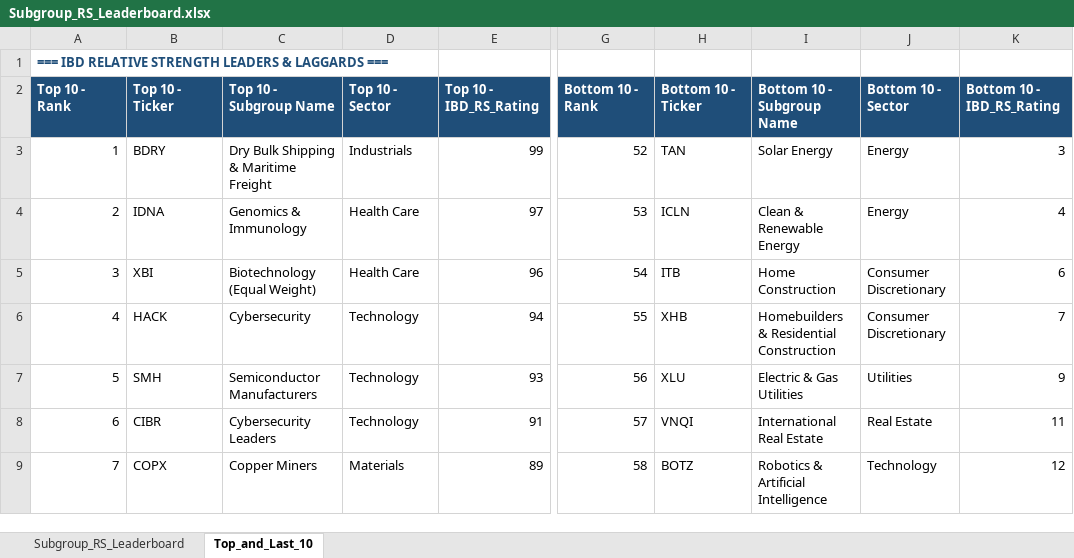
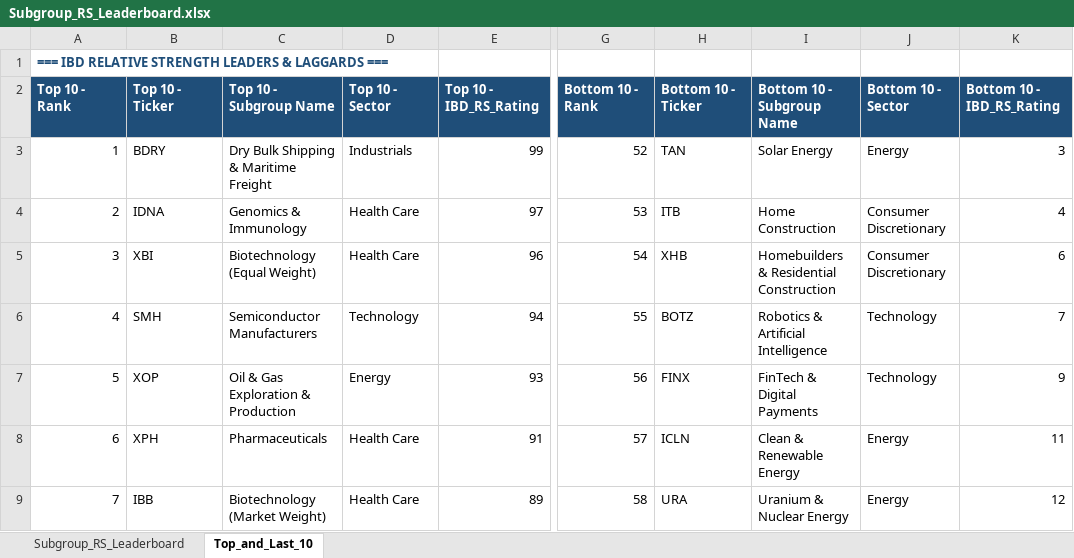
Before and after one commit to Jamesssurfer/SubGroup-Tracker, an Excel workbook: Subgroup_RS_Leaderboard.xlsx, sheet Top_and_Last_10, drawn as a sheet; only a part is shown, gaps mark what is left out; values as stored, in another font and other column widths than the file's, no borders; formulas without a stored value are shown as written; the diff covers the shown part only; the diff names each change by its address in the sheet, - before the commit and + after, or states it on an @@ line.

```diff
--- a/Subgroup_RS_Leaderboard.xlsx (sheet Top_and_Last_10)
+++ b/Subgroup_RS_Leaderboard.xlsx (sheet Top_and_Last_10)
-H4: ICLN
+H4: ITB
-I4: Clean & Renewable Energy
+I4: Home Construction
-J4: Energy
+J4: Consumer Discretionary
-H5: ITB
+H5: XHB
-I5: Home Construction
+I5: Homebuilders & Residential Construction
-B6: HACK
+B6: SMH
-C6: Cybersecurity
+C6: Semiconductor Manufacturers
-H6: XHB
+H6: BOTZ
-I6: Homebuilders & Residential Construction
+I6: Robotics & Artificial Intelligence
-J6: Consumer Discretionary
+J6: Technology
-B7: SMH
+B7: XOP
-C7: Semiconductor Manufacturers
+C7: Oil & Gas Exploration & Production
-D7: Technology
+D7: Energy
-H7: XLU
+H7: FINX
-I7: Electric & Gas Utilities
+I7: FinTech & Digital Payments
-J7: Utilities
+J7: Technology
-B8: CIBR
+B8: XPH
-C8: Cybersecurity Leaders
+C8: Pharmaceuticals
-D8: Technology
+D8: Health Care
-H8: VNQI
+H8: ICLN
-I8: International Real Estate
+I8: Clean & Renewable Energy
-J8: Real Estate
+J8: Energy
-B9: COPX
+B9: IBB
-C9: Copper Miners
+C9: Biotechnology (Market Weight)
-D9: Materials
+D9: Health Care
-H9: BOTZ
+H9: URA
-I9: Robotics & Artificial Intelligence
+I9: Uranium & Nuclear Energy
-J9: Technology
+J9: Energy
```
Also changed, not shown: 11 added rows, 11 removed rows and 186 edited cells elsewhere in this sheet, sheet Subgroup_RS_Leaderboard.
